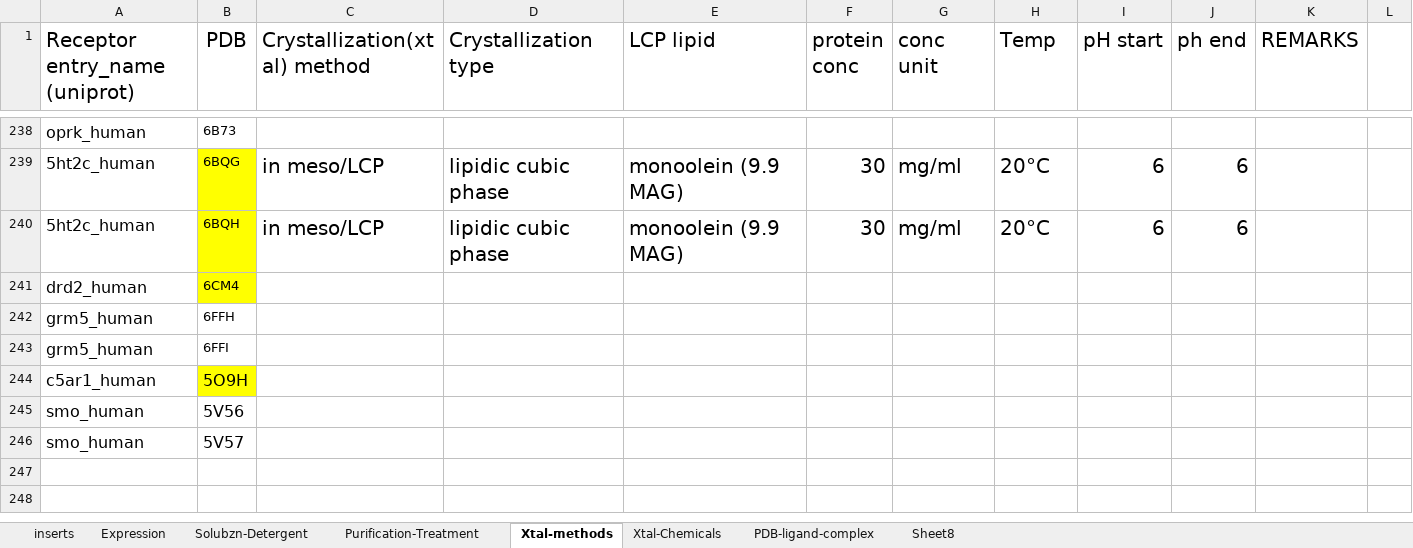
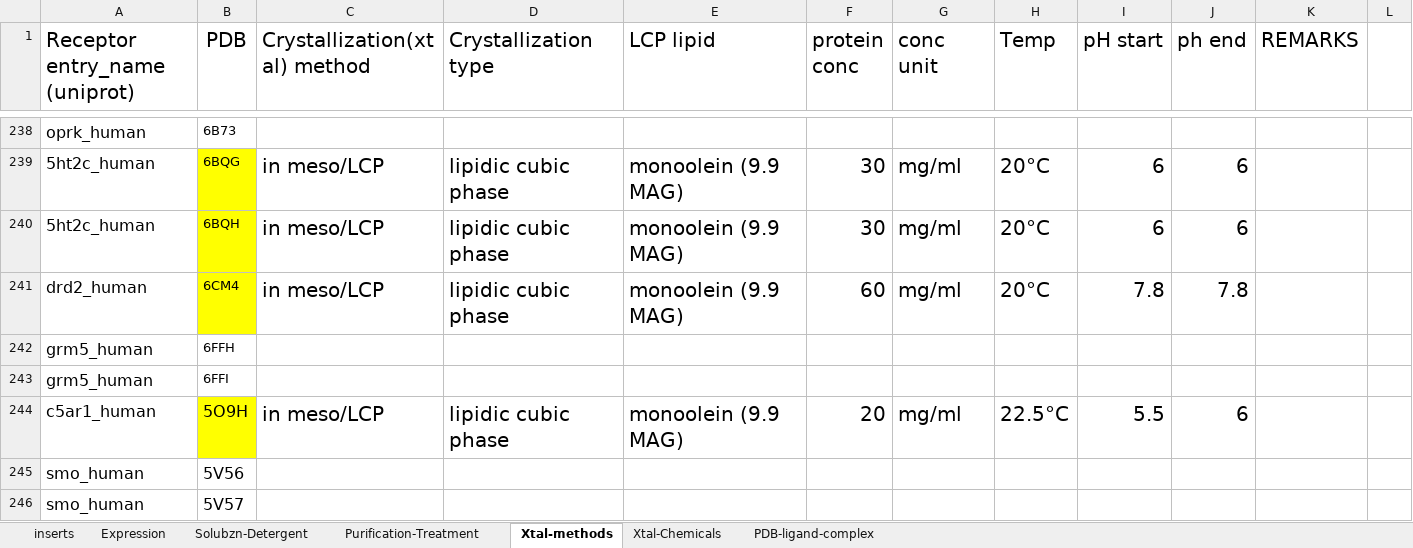
Before and after one commit to protwis/gpcrdb_data, an Excel workbook: structure_data/construct_data/construct_annotations.xlsx, sheet Xtal-methods, drawn as a sheet; only a part is shown, gaps mark what is left out; values as stored, in another font and other column widths than the file's, no borders; the diff names each change by its address in the sheet, - before the commit and + after, or states it on an @@ line.

```diff
--- a/structure_data/construct_data/construct_annotations.xlsx (sheet Xtal-methods)
+++ b/structure_data/construct_data/construct_annotations.xlsx (sheet Xtal-methods)
-sheet tab: Sheet8
-C241 (Crystallization(xtal) method): (empty)
+C241 (Crystallization(xtal) method): in meso/LCP
-D241 (Crystallization type): (empty)
+D241 (Crystallization type): lipidic cubic phase
-E241 (LCP lipid): (empty)
+E241 (LCP lipid): monoolein (9.9 MAG)
-F241 (protein conc): (empty)
+F241 (protein conc): 60
-G241 (conc unit): (empty)
+G241 (conc unit): mg/ml
-H241 (Temp): (empty)
+H241 (Temp): 20°C
-I241 (pH start): (empty)
+I241 (pH start): 7.8
-J241 (ph end): (empty)
+J241 (ph end): 7.8
-C244 (Crystallization(xtal) method): (empty)
+C244 (Crystallization(xtal) method): in meso/LCP
-D244 (Crystallization type): (empty)
+D244 (Crystallization type): lipidic cubic phase
-E244 (LCP lipid): (empty)
+E244 (LCP lipid): monoolein (9.9 MAG)
-F244 (protein conc): (empty)
+F244 (protein conc): 20
-G244 (conc unit): (empty)
+G244 (conc unit): mg/ml
-H244 (Temp): (empty)
+H244 (Temp): 22.5°C
-I244 (pH start): (empty)
+I244 (pH start): 5.5
-J244 (ph end): (empty)
+J244 (ph end): 6
```
Also changed, not shown: sheet inserts, sheet Xtal-Chemicals, sheet Solubzn-Detergent, sheet PDB-ligand-complex, sheet Expression, sheet Purification-Treatment.
